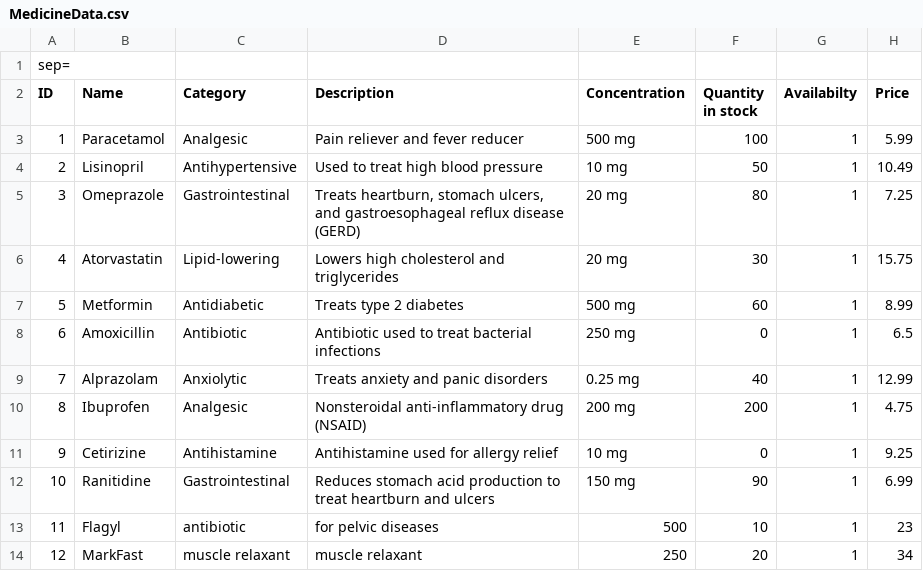
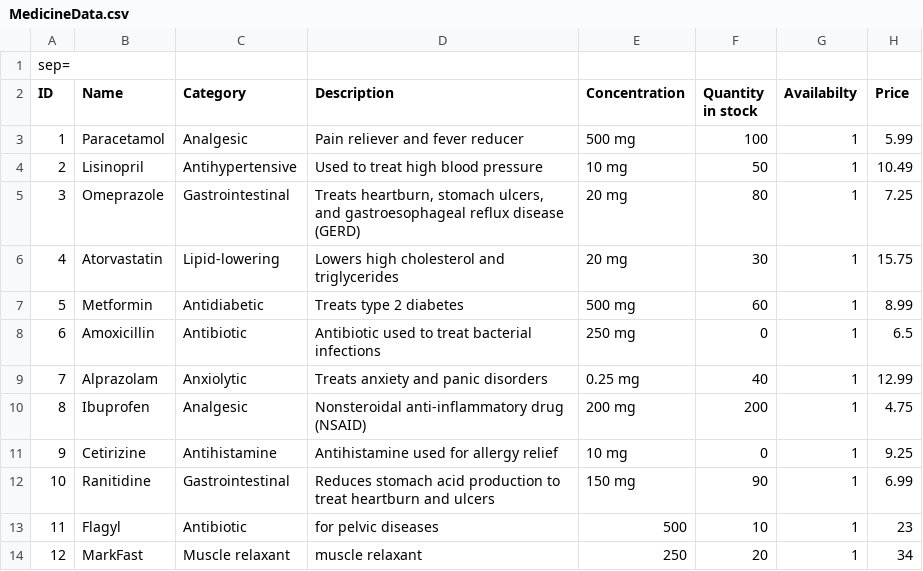
Before and after one commit to Peter-Emad100/pharmacy-system-full-project, a CSV file: Pharmacy Mangement System/MedicineData.csv, drawn as a sheet.

```diff
--- a/Pharmacy Mangement System/MedicineData.csv
+++ b/Pharmacy Mangement System/MedicineData.csv
@@ -12,3 +12,3 @@ ID|Name|Category|Description|Concentration|Quantity in stock|Availabilty|Price
 10|Ranitidine|Gastrointestinal|Reduces stomach acid production to treat heartburn and ulcers|150 mg|90|1|6.99
-11|Flagyl|antibiotic|for pelvic diseases|500|10|1|23
-12|MarkFast|muscle relaxant|muscle relaxant|250|20|1|34
+11|Flagyl|Antibiotic|for pelvic diseases|500|10|1|23
+12|MarkFast|Muscle relaxant|muscle relaxant|250|20|1|34
```
Also changed, not shown: 2 other files.
